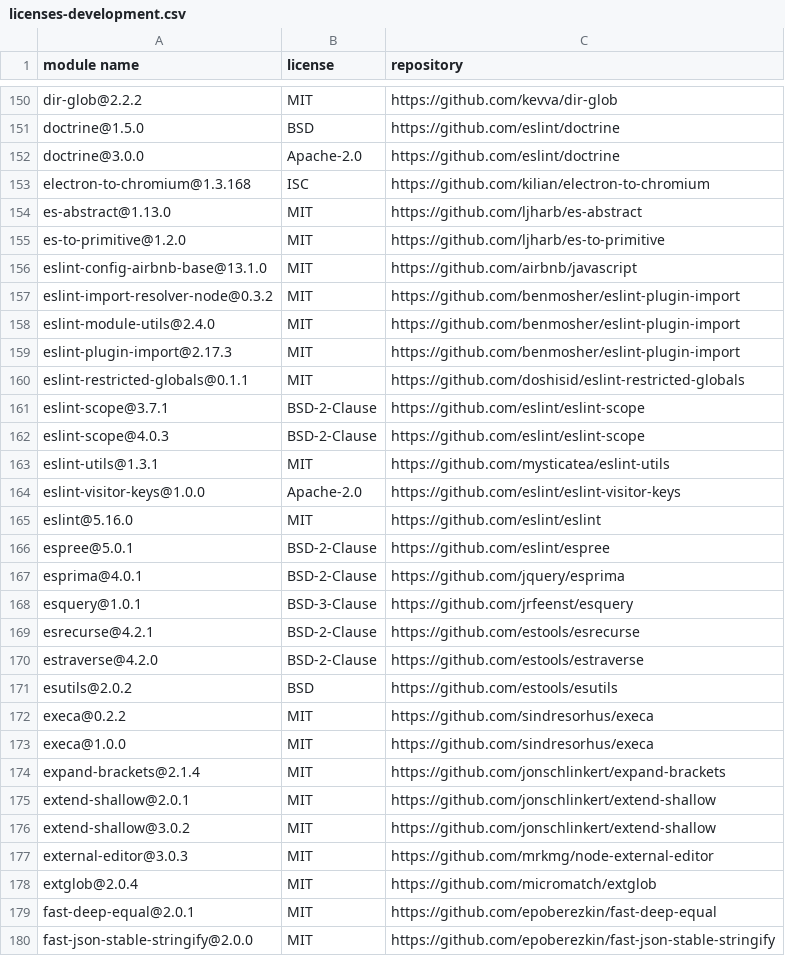
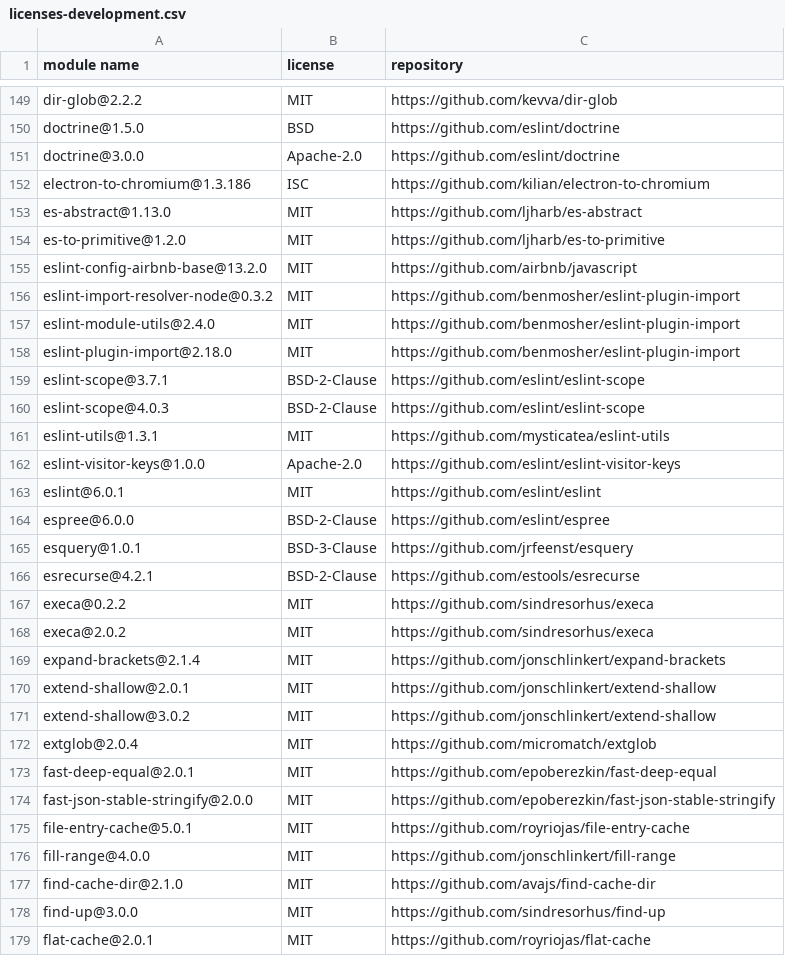
Before and after one commit to iTonyYo/fast-gitignore, a CSV file: docs/licenses-development.csv, drawn as a sheet; only a part is shown, gaps mark what is left out; the shorter side is filled out with more unchanged rows; the diff covers the shown part only.

```diff
--- a/docs/licenses-development.csv
+++ b/docs/licenses-development.csv
@@ -152,10 +151,9 @@
 "doctrine@3.0.0","Apache-2.0","https://github.com/eslint/doctrine"
-"electron-to-chromium@1.3.168","ISC","https://github.com/kilian/electron-to-chromium"
+"electron-to-chromium@1.3.186","ISC","https://github.com/kilian/electron-to-chromium"
 "es-abstract@1.13.0","MIT","https://github.com/ljharb/es-abstract"
 "es-to-primitive@1.2.0","MIT","https://github.com/ljharb/es-to-primitive"
-"eslint-config-airbnb-base@13.1.0","MIT","https://github.com/airbnb/javascript"
+"eslint-config-airbnb-base@13.2.0","MIT","https://github.com/airbnb/javascript"
 "eslint-import-resolver-node@0.3.2","MIT","https://github.com/benmosher/eslint-plugin-import"
 "eslint-module-utils@2.4.0","MIT","https://github.com/benmosher/eslint-plugin-import"
-"eslint-plugin-import@2.17.3","MIT","https://github.com/benmosher/eslint-plugin-import"
-"eslint-restricted-globals@0.1.1","MIT","https://github.com/doshisid/eslint-restricted-globals"
+"eslint-plugin-import@2.18.0","MIT","https://github.com/benmosher/eslint-plugin-import"
 "eslint-scope@3.7.1","BSD-2-Clause","https://github.com/eslint/eslint-scope"
@@ -164,11 +162,8 @@
 "eslint-visitor-keys@1.0.0","Apache-2.0","https://github.com/eslint/eslint-visitor-keys"
-"eslint@5.16.0","MIT","https://github.com/eslint/eslint"
-"espree@5.0.1","BSD-2-Clause","https://github.com/eslint/espree"
-"esprima@4.0.1","BSD-2-Clause","https://github.com/jquery/esprima"
+"eslint@6.0.1","MIT","https://github.com/eslint/eslint"
+"espree@6.0.0","BSD-2-Clause","https://github.com/eslint/espree"
 "esquery@1.0.1","BSD-3-Clause","https://github.com/jrfeenst/esquery"
 "esrecurse@4.2.1","BSD-2-Clause","https://github.com/estools/esrecurse"
-"estraverse@4.2.0","BSD-2-Clause","https://github.com/estools/estraverse"
-"esutils@2.0.2","BSD","https://github.com/estools/esutils"
 "execa@0.2.2","MIT","https://github.com/sindresorhus/execa"
-"execa@1.0.0","MIT","https://github.com/sindresorhus/execa"
+"execa@2.0.2","MIT","https://github.com/sindresorhus/execa"
 "expand-brackets@2.1.4","MIT","https://github.com/jonschlinkert/expand-brackets"
@@ -176,3 +171,2 @@
 "extend-shallow@3.0.2","MIT","https://github.com/jonschlinkert/extend-shallow"
-"external-editor@3.0.3","MIT","https://github.com/mrkmg/node-external-editor"
 "extglob@2.0.4","MIT","https://github.com/micromatch/extglob"
```
Also changed, not shown: 16 added rows, 34 removed rows and 28 edited cells elsewhere in this file, 2 other files.
